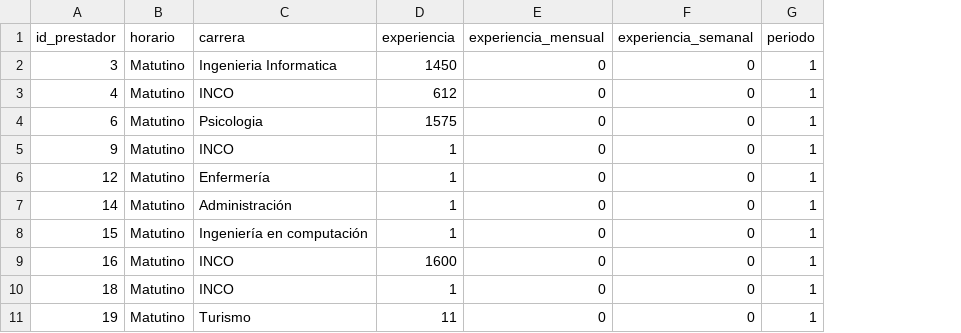
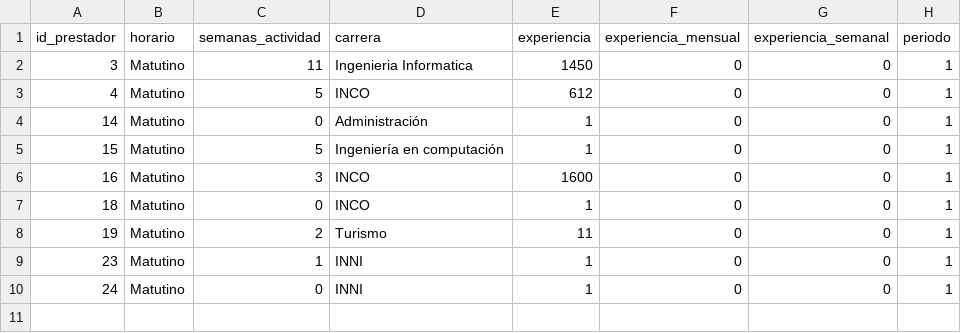
Before and after one commit to AngelBhrrera/GestionLAB, a CSV file: public/users.csv, drawn as a sheet; removed rows and columns are numbered as before the commit, all else as after; the diff names each change by its address in the sheet, - before the commit and + after, or states it on an @@ line.

```diff
--- a/public/users.csv
+++ b/public/users.csv
+column C (semanas_actividad), rows 2-8: 11 | 5 | 0 | 5 | 3 | 0 | 2
-row 4: 6 | Matutino | Psicologia | 1575 | 0 | 0 | 1
-row 5: 9 | Matutino | INCO | 1 | 0 | 0 | 1
-row 6: 12 | Matutino | Enfermería | 1 | 0 | 0 | 1
+row 9: 23 | Matutino | 1 | INNI | 1 | 0 | 0 | 1
+row 10: 24 | Matutino | 0 | INNI | 1 | 0 | 0 | 1
```
Also changed, not shown: public/registro_acts.csv, 5 other files.
